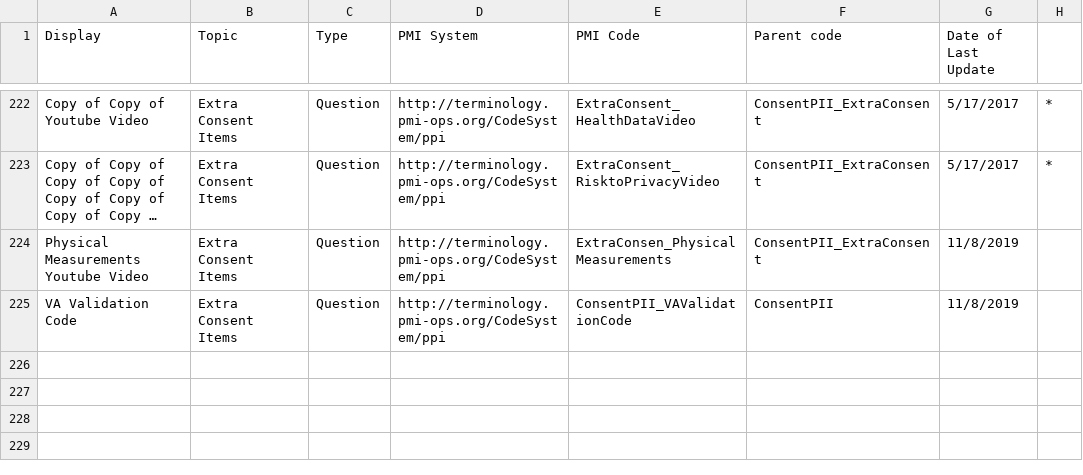
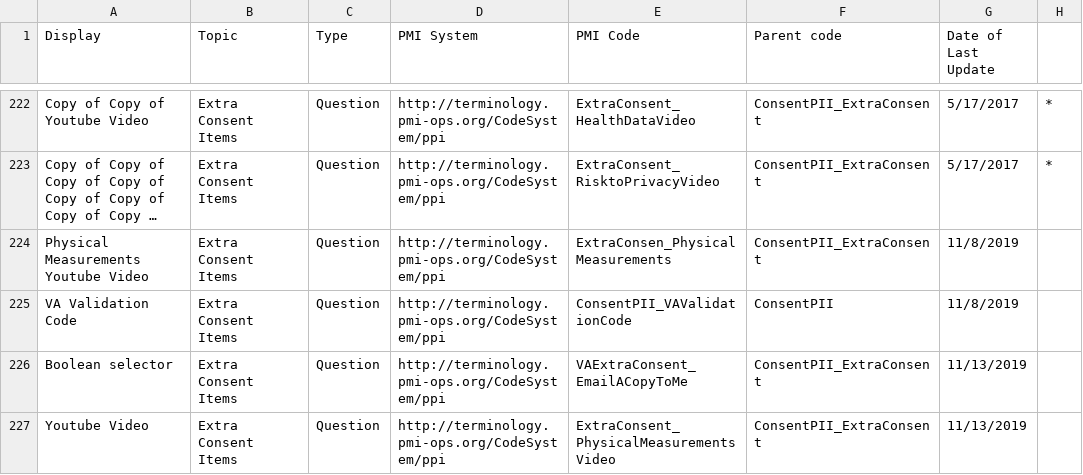
Before and after one commit to all-of-us-terminology/codebook-to-fhir, a CSV file: sheets/ConsentPII.csv, drawn as a sheet; only a part is shown, gaps mark what is left out; long unchanged cells end in ….

```diff
--- a/sheets/ConsentPII.csv
+++ b/sheets/ConsentPII.csv
@@ -225 +225,3 @@ Physical Measurements Youtube Video,Extra Consent Items,Question,http://terminol
 VA Validation Code,Extra Consent Items,Question,http://terminology.pmi-ops.org/CodeSystem/ppi,ConsentPII_VAValidationCode,ConsentPII,11/8/2019,
+Boolean selector,Extra Consent Items,Question,http://terminology.pmi-ops.org/CodeSystem/ppi,VAExtraConsent_EmailACopyToMe,ConsentPII_ExtraConsent,11/13/2019,
+Youtube Video,Extra Consent Items,Question,http://terminology.pmi-ops.org/CodeSystem/ppi,ExtraConsent_PhysicalMeasurementsVideo,ConsentPII_ExtraConsent,11/13/2019,
```
Also changed, not shown: 3 other files.
